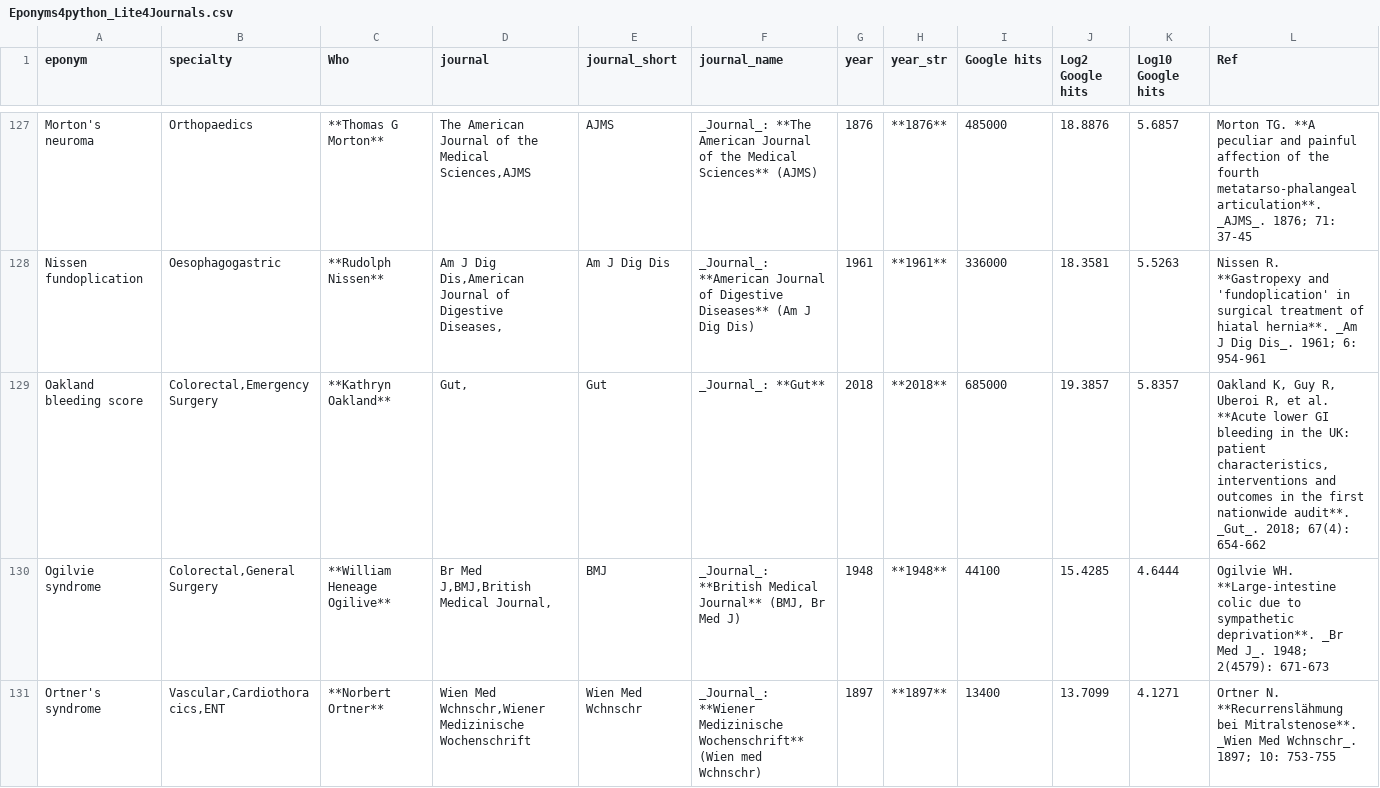
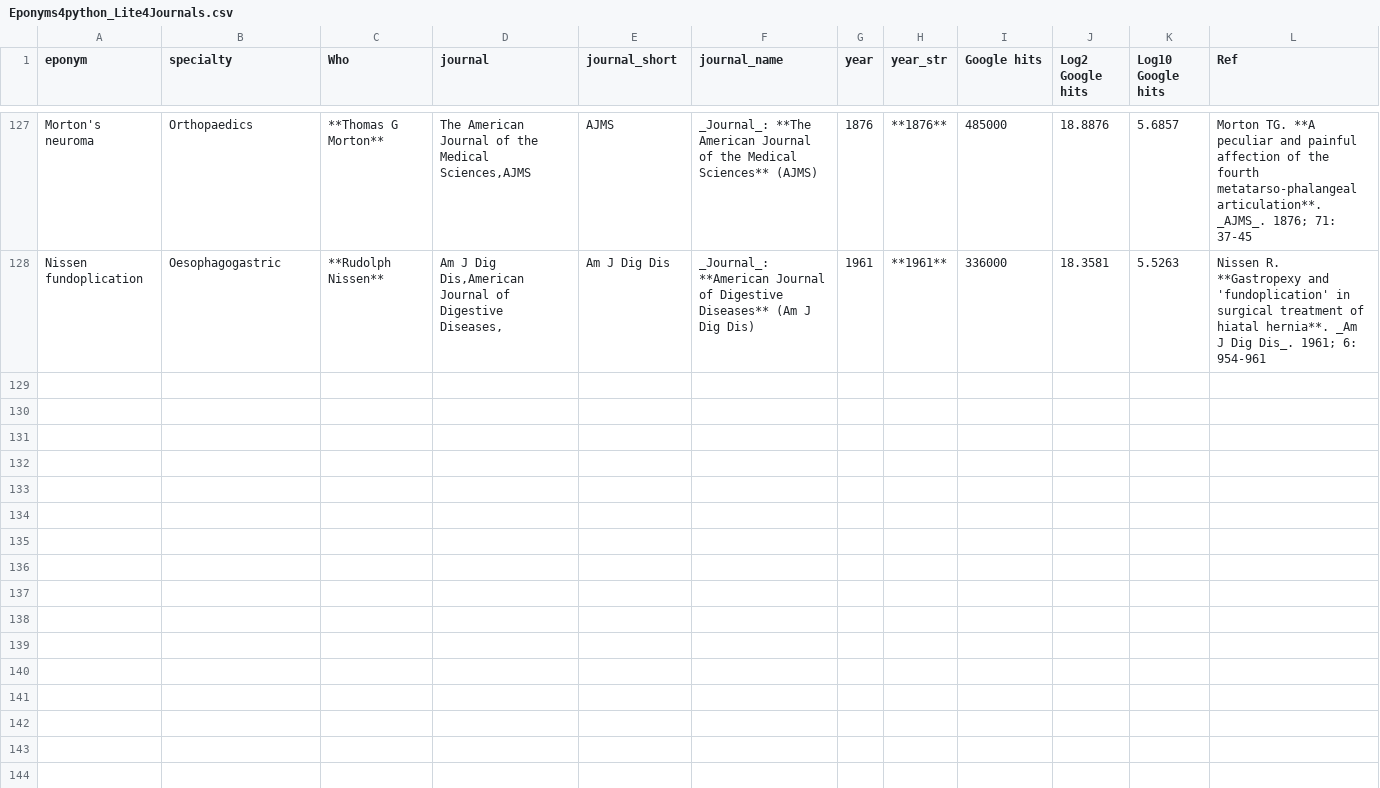
Before and after one commit to HayesAJ83/SurgicalEps_01, a CSV file: Eponyms4python_Lite4Journals.csv, drawn as a sheet; only a part is shown, gaps mark what is left out; the diff names each change by its address in the sheet, - before the commit and + after, or states it on an @@ line.

Commit message:
Add files via upload

```diff
--- a/Eponyms4python_Lite4Journals.csv
+++ b/Eponyms4python_Lite4Journals.csv
-row 129: Oakland bleeding score | Colorectal,Emergency Surgery | **Kathryn Oakland** | Gut, | Gut | _Journal_: **Gut** | 2018 | **2018** | 685000 | 19.3857 | 5.8357 | Oakland K, Guy R, Uberoi R, et al. **Acute lower GI bleeding in the UK: patient characteristics, interventions and outcomes in the first nationwide audit**. _Gut_. 2018; 67(4): 654-662
-row 130: Ogilvie syndrome | Colorectal,General Surgery | **William Heneage Ogilive** | Br Med J,BMJ,British Medical Journal, | BMJ | _Journal_: **British Medical Journal** (BMJ, Br Med J) | 1948 | **1948** | 44100 | 15.4285 | 4.6444 | Ogilvie WH. **Large-intestine colic due to sympathetic deprivation**. _Br Med J_. 1948; 2(4579): 671-673
-row 131: Ortner's syndrome | Vascular,Cardiothoracics,ENT | **Norbert Ortner** | Wien Med Wchnschr,Wiener Medizinische Wochenschrift | Wien Med Wchnschr | _Journal_: **Wiener Medizinische Wochenschrift** (Wien med Wchnschr) | 1897 | **1897** | 13400 | 13.7099 | 4.1271 | Ortner N. **Recurrenslähmung bei Mitralstenose**. _Wien Med Wchnschr_. 1897; 10: 753-755
```
